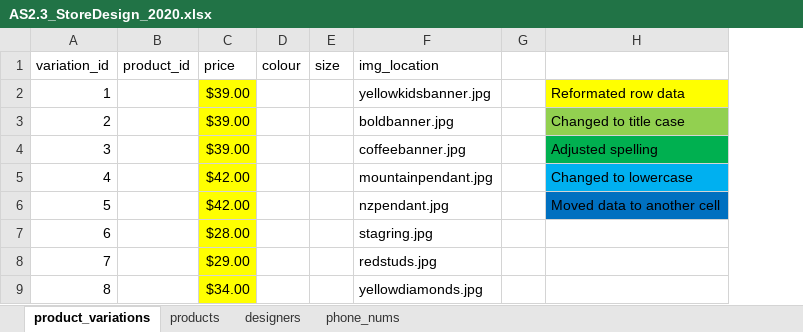
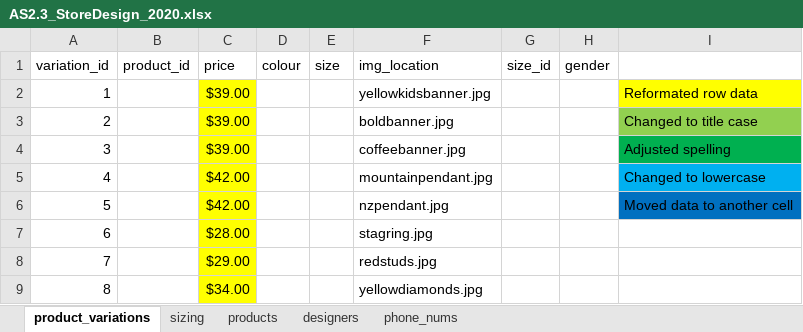
Before and after one commit to betabites/csi-2020, an Excel workbook: Databases/2.3_Databases Assessment/AS2.3_StoreDesign_2020.xlsx, sheet product_variations, drawn as a sheet; only a part is shown; values as stored, in another font and other column widths than the file's, no borders; removed rows and columns are numbered as before the commit, all else as after; the diff names each change by its address in the sheet, - before the commit and + after, or states it on an @@ line.

Commit message:
Added 'sizing' table

```diff
--- a/Databases/2.3_Databases Assessment/AS2.3_StoreDesign_2020.xlsx (sheet product_variations)
+++ b/Databases/2.3_Databases Assessment/AS2.3_StoreDesign_2020.xlsx (sheet product_variations)
+sheet tab: sizing
-column G, empty
+column G (size_id), empty
+column H (gender), empty
```
Also changed, not shown: sheet products.
